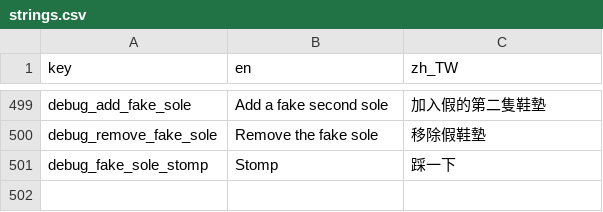
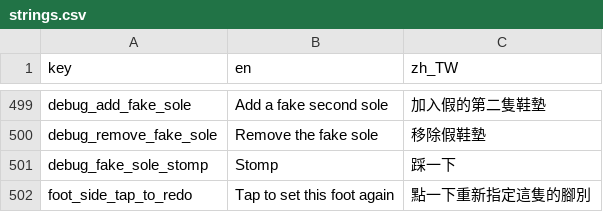
Before and after one commit to SilverSole-Studio/silversole-app, a CSV file: assets/translations/strings.csv, drawn as a sheet; only a part is shown, gaps mark what is left out; the diff names each change by its address in the sheet, - before the commit and + after, or states it on an @@ line.

```diff
--- a/assets/translations/strings.csv
+++ b/assets/translations/strings.csv
+row 502: foot_side_tap_to_redo | Tap to set this foot again | 點一下重新指定這隻的腳別
```
Also changed, not shown: 19 other files.
